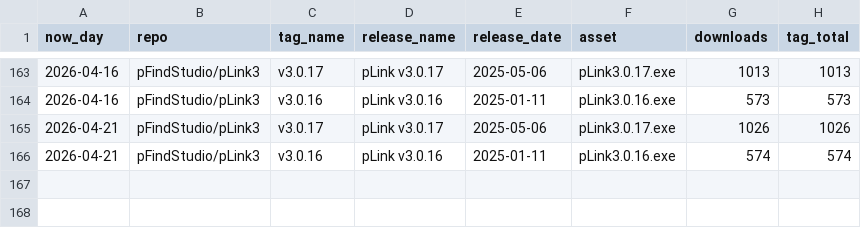
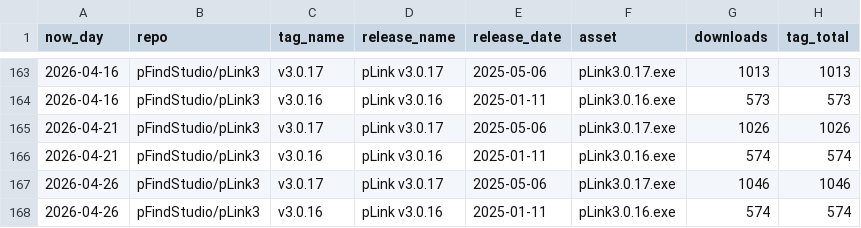
Before and after one commit to NorthblueM/repo-stats, a CSV file: data/releases_download_stats.csv, drawn as a sheet; only a part is shown, gaps mark what is left out; the diff names each change by its address in the sheet, - before the commit and + after, or states it on an @@ line.

```diff
--- a/data/releases_download_stats.csv
+++ b/data/releases_download_stats.csv
+row 167: 2026-04-26 | pFindStudio/pLink3 | v3.0.17 | pLink v3.0.17 | 2025-05-06 | pLink3.0.17.exe | 1046 | 1046
+row 168: 2026-04-26 | pFindStudio/pLink3 | v3.0.16 | pLink v3.0.16 | 2025-01-11 | pLink3.0.16.exe | 574 | 574
```
Also changed, not shown: 1 other file.
